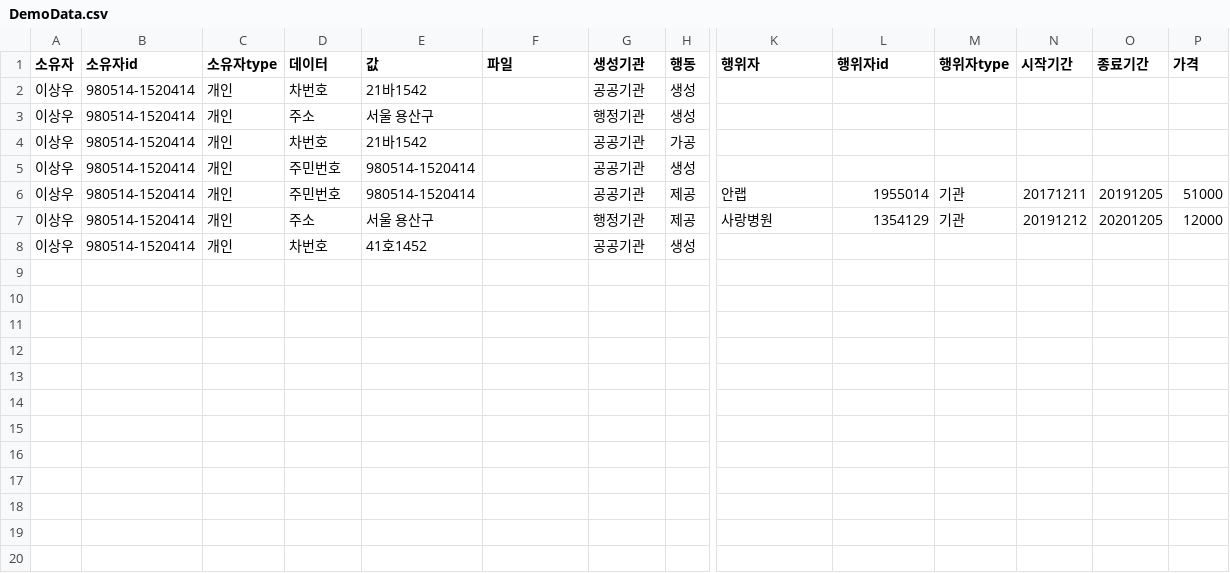
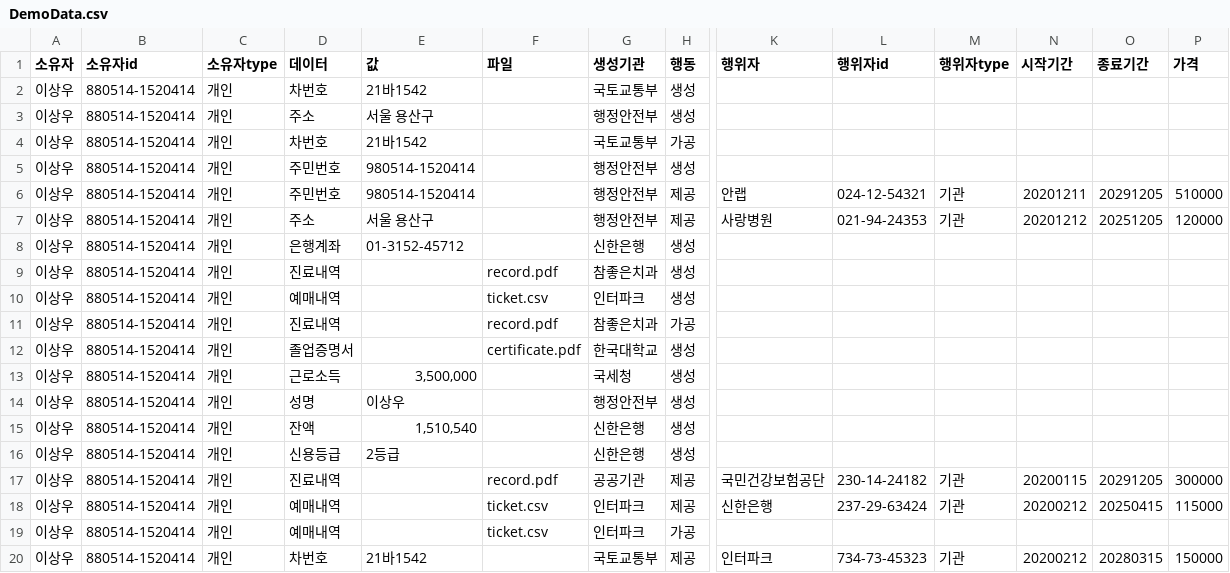
Before and after one commit to YYuJeong/Provenance-Data-Management-System, a CSV file: Version2/DemoData.csv, drawn as a sheet; only a part is shown, gaps mark what is left out; rows hold the shown columns only; the diff names each change by its address in the sheet, - before the commit and + after, or states it on an @@ line.

Commit message:
Create demo data

```diff
--- a/Version2/DemoData.csv
+++ b/Version2/DemoData.csv
-B2:B8 (소유자id): 980514-1520414
+B2:B8 (소유자id): 880514-1520414
-G2 (생성기관): 공공기관
+G2 (생성기관): 국토교통부
-G3 (생성기관): 행정기관
+G3 (생성기관): 행정안전부
-G4 (생성기관): 공공기관
+G4 (생성기관): 국토교통부
-G5:G6 (생성기관): 공공기관
+G5:G6 (생성기관): 행정안전부
-L6 (행위자id): 1955014
+L6 (행위자id): 024-12-54321
-N6 (시작기간): 20171211
+N6 (시작기간): 20201211
-O6 (종료기간): 20191205
+O6 (종료기간): 20291205
-P6 (가격): 51000
+P6 (가격): 510000
-G7 (생성기관): 행정기관
+G7 (생성기관): 행정안전부
-L7 (행위자id): 1354129
+L7 (행위자id): 021-94-24353
-N7 (시작기간): 20191212
+N7 (시작기간): 20201212
-O7 (종료기간): 20201205
+O7 (종료기간): 20251205
-P7 (가격): 12000
+P7 (가격): 120000
-D8 (데이터): 차번호
+D8 (데이터): 은행계좌
-E8 (값): 41호1452
+E8 (값): 01-3152-45712
-G8 (생성기관): 공공기관
+G8 (생성기관): 신한은행
+row 9: 이상우 | 880514-1520414 | 개인 | 진료내역 |  | record.pdf | 참좋은치과 | 생성
+row 10: 이상우 | 880514-1520414 | 개인 | 예매내역 |  | ticket.csv | 인터파크 | 생성
+row 11: 이상우 | 880514-1520414 | 개인 | 진료내역 |  | record.pdf | 참좋은치과 | 가공
+row 12: 이상우 | 880514-1520414 | 개인 | 졸업증명서 |  | certificate.pdf | 한국대학교 | 생성
+row 13: 이상우 | 880514-1520414 | 개인 | 근로소득 | 3,500,000 |  | 국세청 | 생성
+row 14: 이상우 | 880514-1520414 | 개인 | 성명 | 이상우 |  | 행정안전부 | 생성
+row 15: 이상우 | 880514-1520414 | 개인 | 잔액 | 1,510,540 |  | 신한은행 | 생성
+row 16: 이상우 | 880514-1520414 | 개인 | 신용등급 | 2등급 |  | 신한은행 | 생성
+row 17: 이상우 | 880514-1520414 | 개인 | 진료내역 |  | record.pdf | 공공기관 | 제공 | 국민건강보험공단 | 230-14-24182 | 기관 | 20200115 | 20291205 | 300000
+row 18: 이상우 | 880514-1520414 | 개인 | 예매내역 |  | ticket.csv | 인터파크 | 제공 | 신한은행 | 237-29-63424 | 기관 | 20200212 | 20250415 | 115000
+row 19: 이상우 | 880514-1520414 | 개인 | 예매내역 |  | ticket.csv | 인터파크 | 가공
+row 20: 이상우 | 880514-1520414 | 개인 | 차번호 | 21바1542 |  | 국토교통부 | 제공 | 인터파크 | 734-73-45323 | 기관 | 20200212 | 20280315 | 150000
```
Also changed, not shown: 2 other files.
